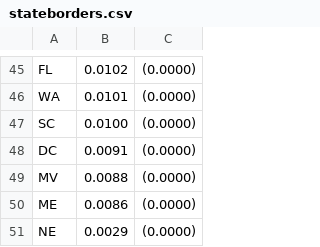
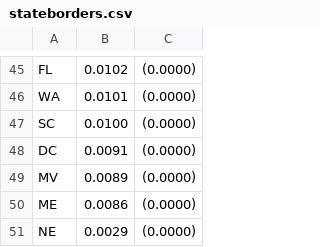
Before and after one commit to joshterrell805-historic/CPE466-KDD, a CSV file: lab3/testResults/data/stateborders.csv, drawn as a sheet; only a part is shown, gaps mark what is left out; the diff covers the shown part only.

```diff
--- a/lab3/testResults/data/stateborders.csv
+++ b/lab3/testResults/data/stateborders.csv
@@ -48,3 +48,3 @@ SC	0.0100	(0.0000)
 DC	0.0091	(0.0000)
-MV	0.0088	(0.0000)
+MV	0.0089	(0.0000)
 ME	0.0086	(0.0000)
```
Also changed, not shown: 9 edited cells elsewhere in this file, lab3/testResults/data/NCAA_football.csv, lab3/testResults/data/dolphins.csv, 9 other files.
